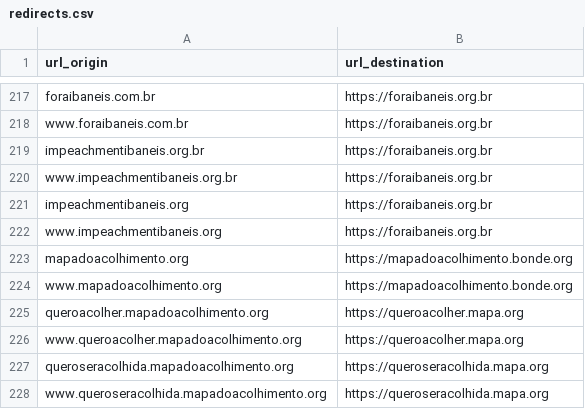
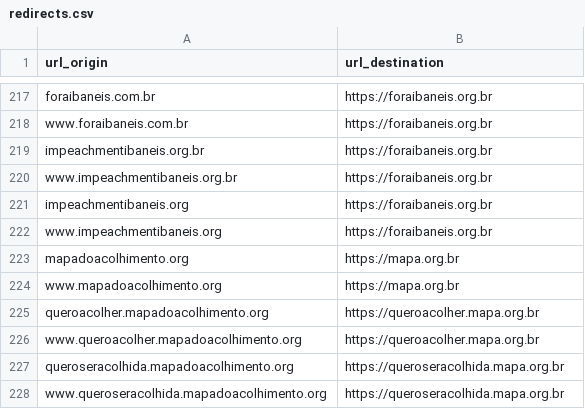
Before and after one commit to nossas/bonde-redirect, a CSV file: redirects.csv, drawn as a sheet; only a part is shown, gaps mark what is left out.

Commit message:
chore: fix mapa domains

```diff
--- a/redirects.csv
+++ b/redirects.csv
@@ -222,7 +222,7 @@ impeachmentibaneis.org,https://foraibaneis.org.br
 www.impeachmentibaneis.org,https://foraibaneis.org.br
-mapadoacolhimento.org,https://mapadoacolhimento.bonde.org
-www.mapadoacolhimento.org,https://mapadoacolhimento.bonde.org
-queroacolher.mapadoacolhimento.org,https://queroacolher.mapa.org
-www.queroacolher.mapadoacolhimento.org,https://queroacolher.mapa.org
-queroseracolhida.mapadoacolhimento.org,https://queroseracolhida.mapa.org
-www.queroseracolhida.mapadoacolhimento.org,https://queroseracolhida.mapa.org
+mapadoacolhimento.org,https://mapa.org.br
+www.mapadoacolhimento.org,https://mapa.org.br
+queroacolher.mapadoacolhimento.org,https://queroacolher.mapa.org.br
+www.queroacolher.mapadoacolhimento.org,https://queroacolher.mapa.org.br
+queroseracolhida.mapadoacolhimento.org,https://queroseracolhida.mapa.org.br
+www.queroseracolhida.mapadoacolhimento.org,https://queroseracolhida.mapa.org.br
```
